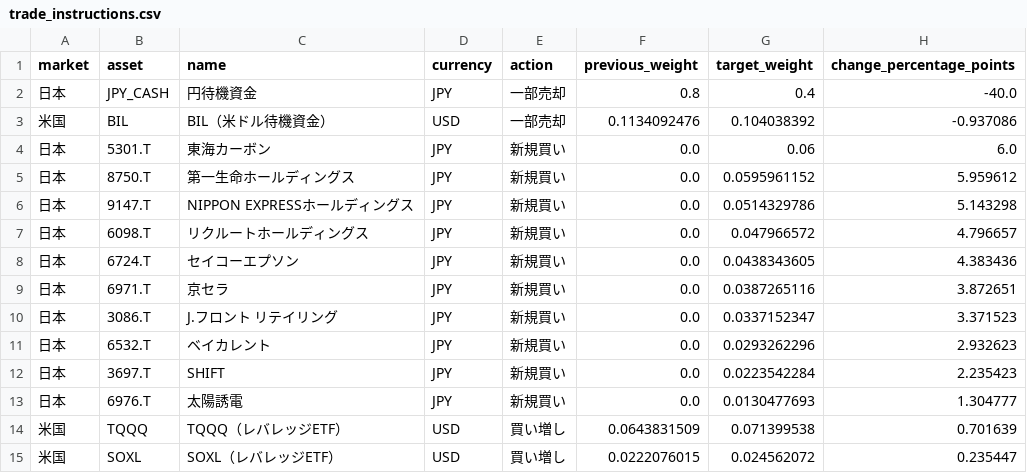
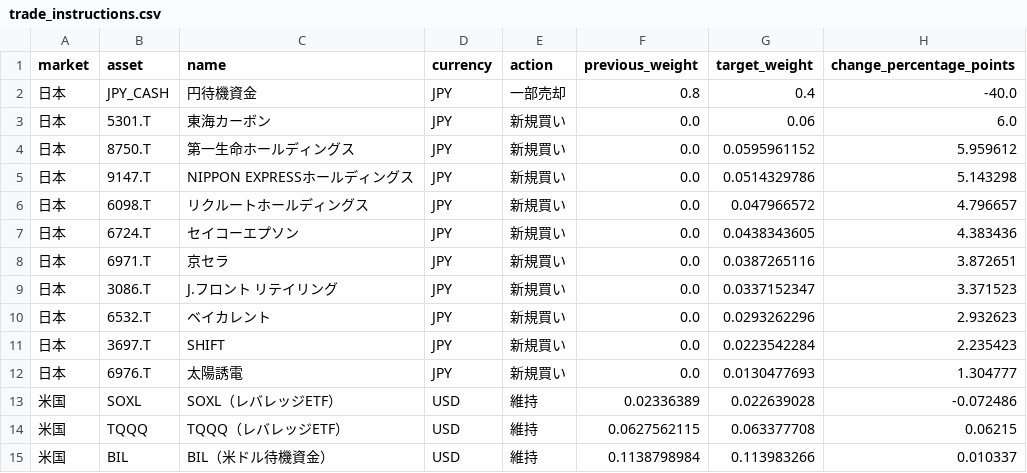
Before and after one commit to hsyn0917/investment-signal-research, a CSV file: combined_signals/trade_instructions.csv, drawn as a sheet.

```diff
--- a/combined_signals/trade_instructions.csv
+++ b/combined_signals/trade_instructions.csv
@@ -2,3 +2,2 @@
 日本,JPY_CASH,円待機資金,JPY,一部売却,0.8,0.4,-40.0
-米国,BIL,BIL（米ドル待機資金）,USD,一部売却,0.1134092476,0.104038392,-0.937086
 日本,5301.T,東海カーボン,JPY,新規買い,0.0,0.06,6.0
@@ -13,3 +12,4 @@
 日本,6976.T,太陽誘電,JPY,新規買い,0.0,0.0130477693,1.304777
-米国,TQQQ,TQQQ（レバレッジETF）,USD,買い増し,0.0643831509,0.071399538,0.701639
-米国,SOXL,SOXL（レバレッジETF）,USD,買い増し,0.0222076015,0.024562072,0.235447
+米国,SOXL,SOXL（レバレッジETF）,USD,維持,0.02336389,0.022639028,-0.072486
+米国,TQQQ,TQQQ（レバレッジETF）,USD,維持,0.0627562115,0.063377708,0.06215
+米国,BIL,BIL（米ドル待機資金）,USD,維持,0.1138798984,0.113983266,0.010337
```
Also changed, not shown: 4 other files.
